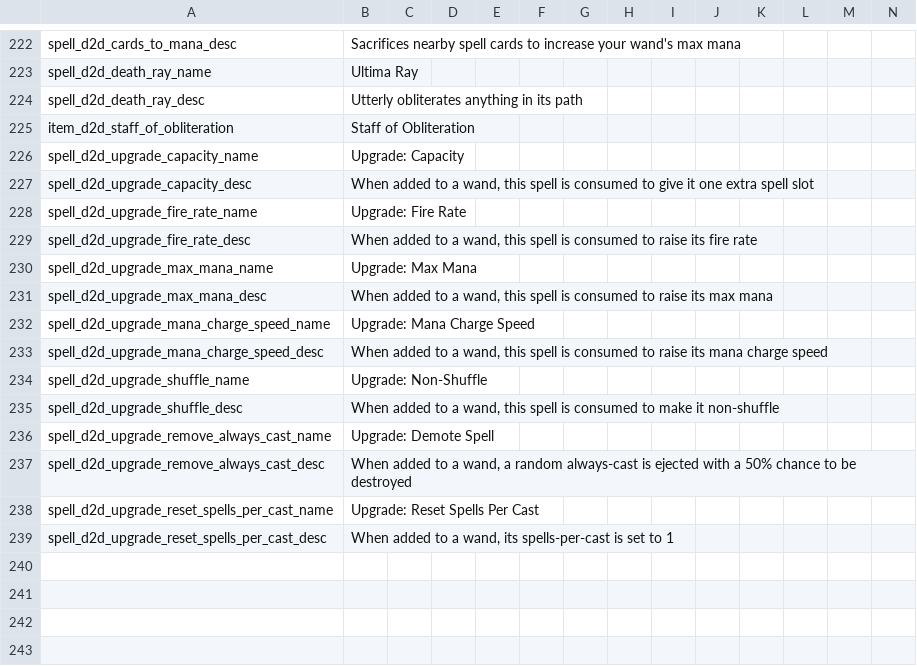
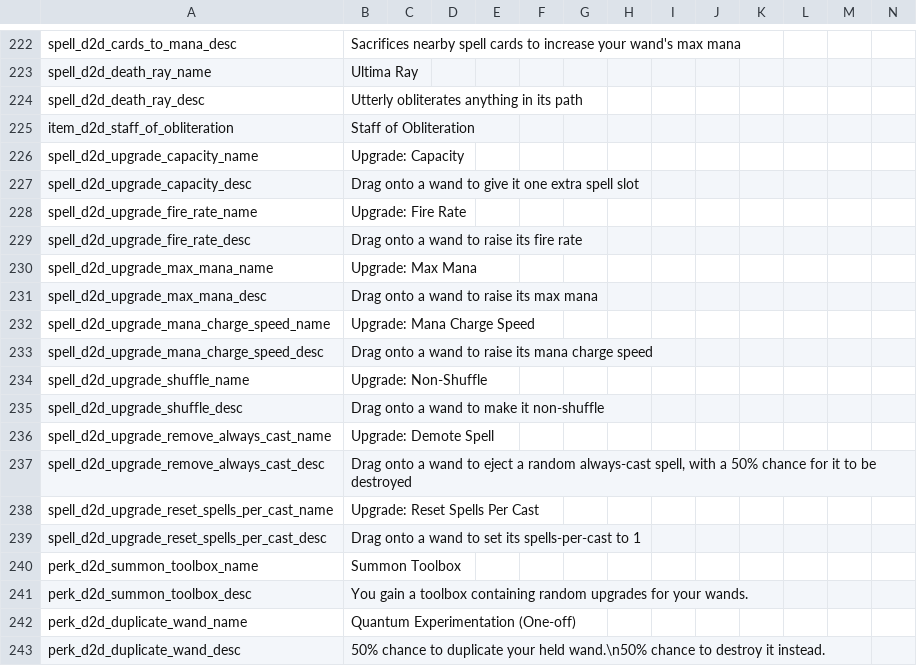
Before and after one commit to meyergames/noita-mod-d2d-content-pack, a CSV file: translations.csv, drawn as a sheet; only a part is shown, gaps mark what is left out; rows hold the shown columns only; the diff names each change by its address in the sheet, - before the commit and + after, or states it on an @@ line.

Commit message:
turn Toolbox into a perk

```diff
--- a/translations.csv
+++ b/translations.csv
-B227: When added to a wand, this spell is consumed to give…
+B227: Drag onto a wand to give…
-B229: When added to a wand, this spell is consumed to raise…
+B229: Drag onto a wand to raise…
-B231: When added to a wand, this spell is consumed to raise…
+B231: Drag onto a wand to raise…
-B233: When added to a wand, this spell is consumed to raise…
+B233: Drag onto a wand to raise…
-B235: When added to a wand, this spell is consumed to make…
+B235: Drag onto a wand to make…
-B237: When added to a wand, a random always-cast is ejected with a 50% chance to be…
+B237: Drag onto a wand to eject a random always-cast spell, with a 50% chance for it to be…
-B239: When added to a wand, its spells-per-cast is set to 1
+B239: Drag onto a wand to set its spells-per-cast to 1
+row 240: perk_d2d_summon_toolbox_name | Summon Toolbox
+row 241: perk_d2d_summon_toolbox_desc | You gain a toolbox containing random upgrades for your wands.
+row 242: perk_d2d_duplicate_wand_name | Quantum Experimentation (One-off)
+row 243: perk_d2d_duplicate_wand_desc | 50% chance to duplicate your held wand.\n50% chance to destroy it instead.
```
Also changed, not shown: 9 other files.
